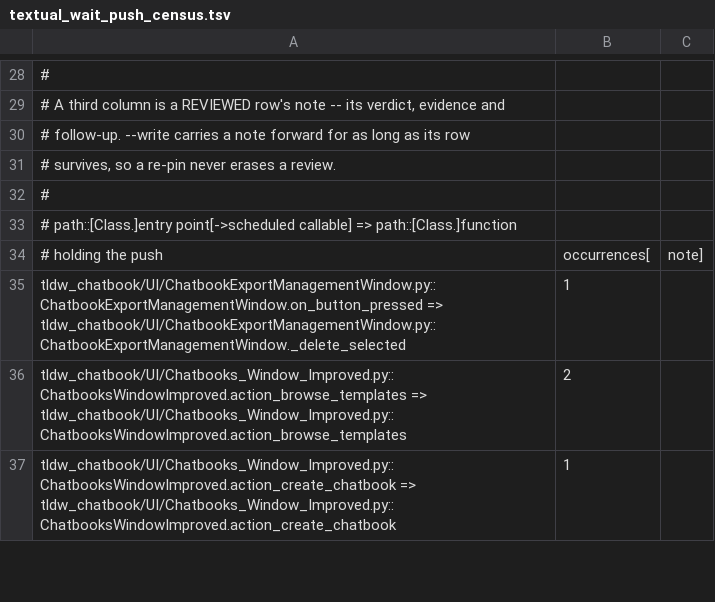
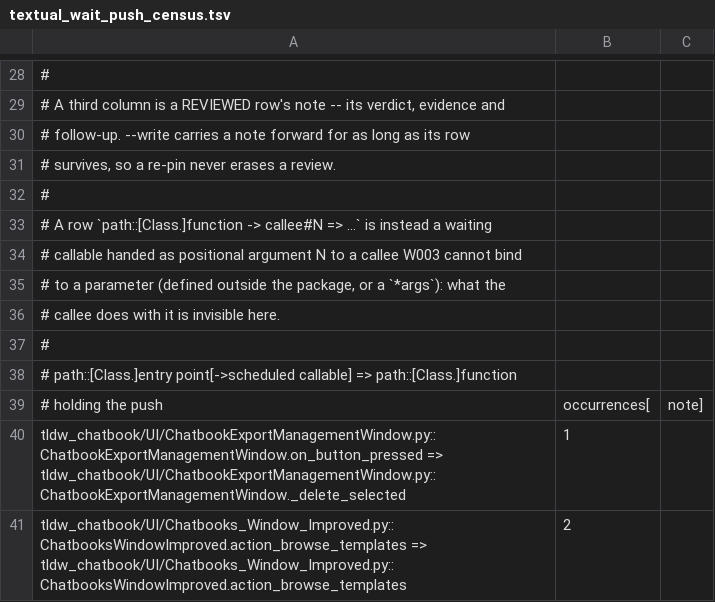
Before and after one commit to rmusser01/tldw_chatbook, a TSV file: scripts/textual_wait_push_census.tsv, drawn as a sheet; only a part is shown, gaps mark what is left out; the shorter side is filled out with more unchanged rows; the diff names each change by its address in the sheet, - before the commit and + after, or states it on an @@ line.

```diff
--- a/scripts/textual_wait_push_census.tsv
+++ b/scripts/textual_wait_push_census.tsv
+row 33: # A row `path::[Class.]function -> callee#N => ...` is instead a waiting
+row 34: # callable handed as positional argument N to a callee W003 cannot bind
+row 35: # to a parameter (defined outside the package, or a `*args`): what the
+row 36: # callee does with it is invisible here.
+row 37: #
```
Also changed, not shown: 4 other files.
